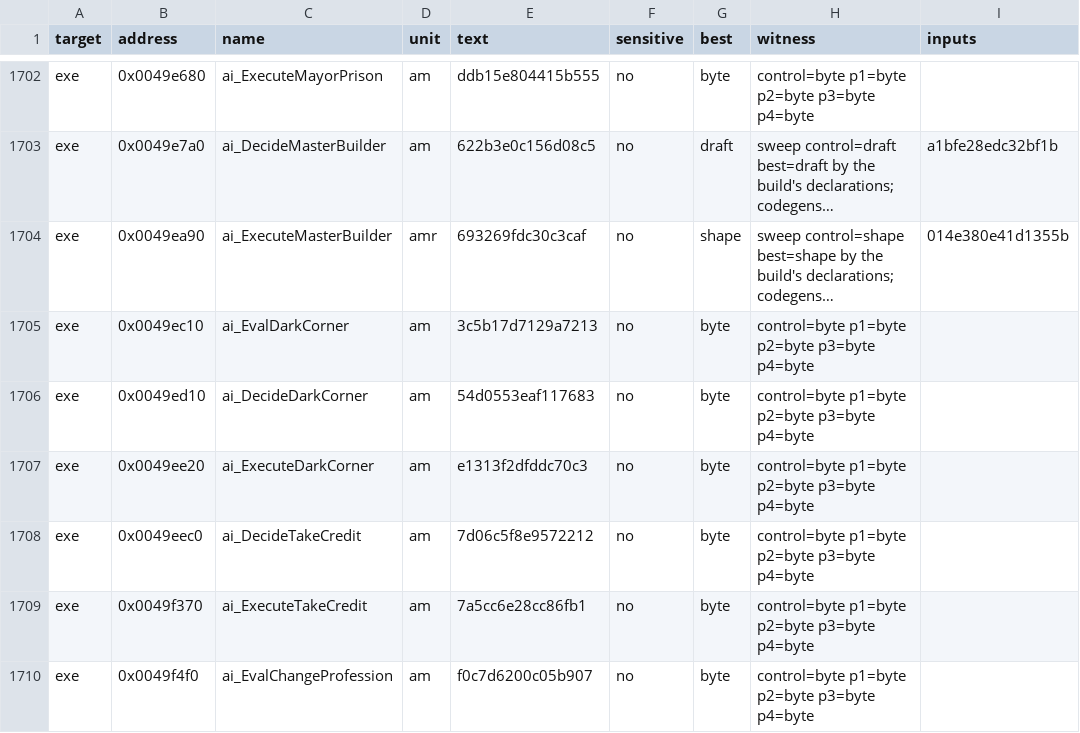
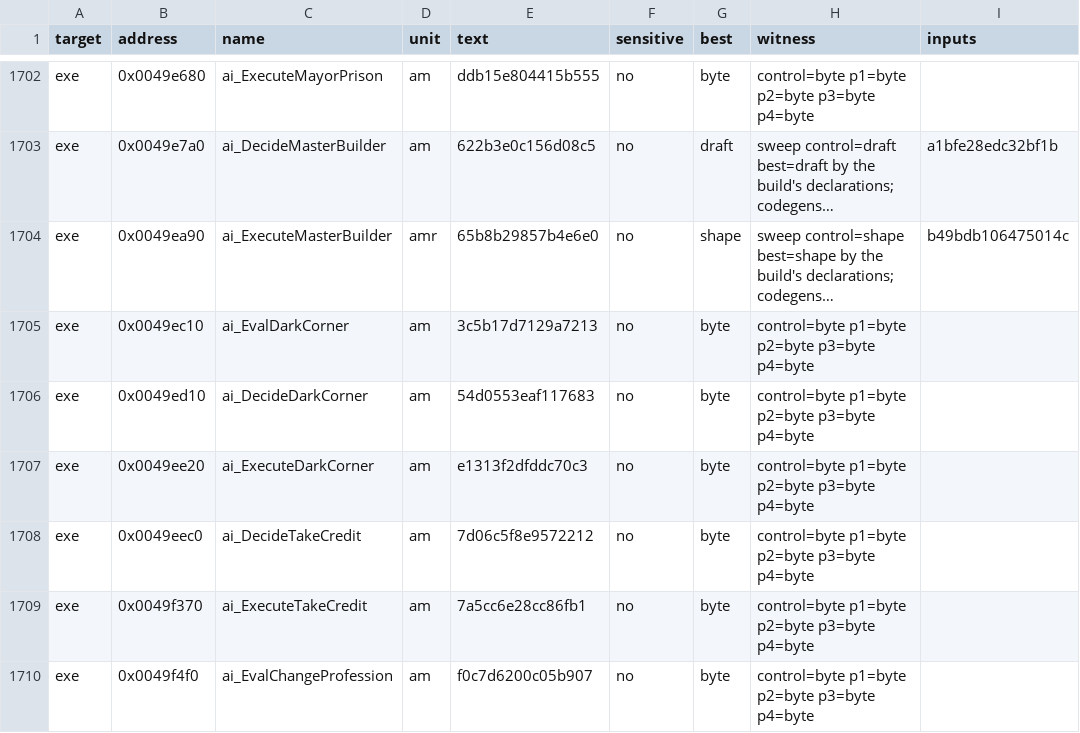
Before and after one commit to guildhaus/reguild, a TSV file: ledger/tiebreak.tsv, drawn as a sheet; only a part is shown, gaps mark what is left out; long unchanged cells end in …; the diff names each change by its address in the sheet, - before the commit and + after, or states it on an @@ line.

```diff
--- a/ledger/tiebreak.tsv
+++ b/ledger/tiebreak.tsv
-E1704 (text): 693269fdc30c3caf
+E1704 (text): 65b8b29857b4e6e0
-I1704 (inputs): 014e380e41d1355b
+I1704 (inputs): b49bdb106475014c
```
